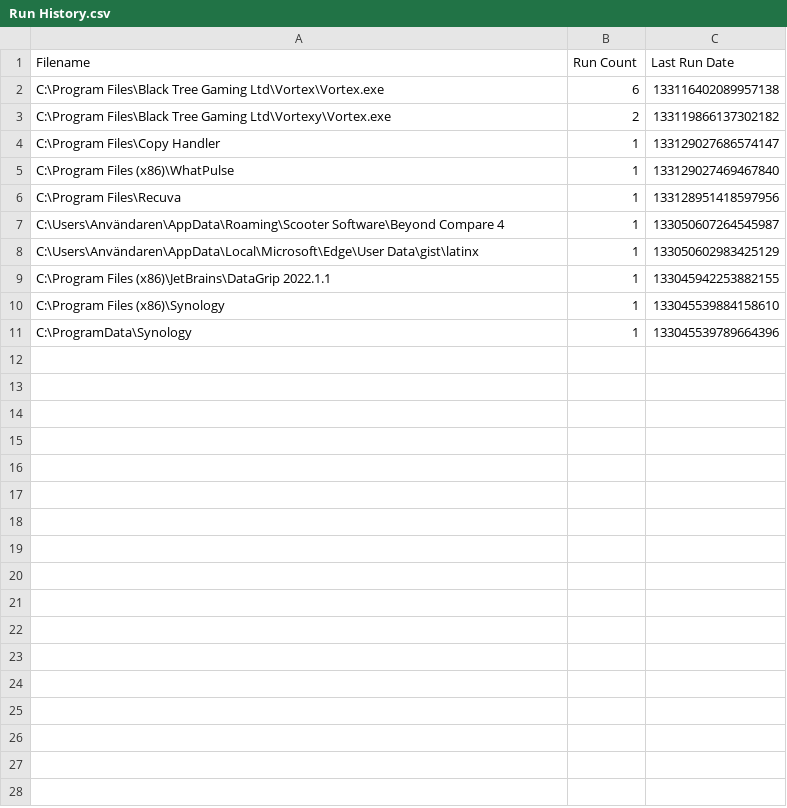
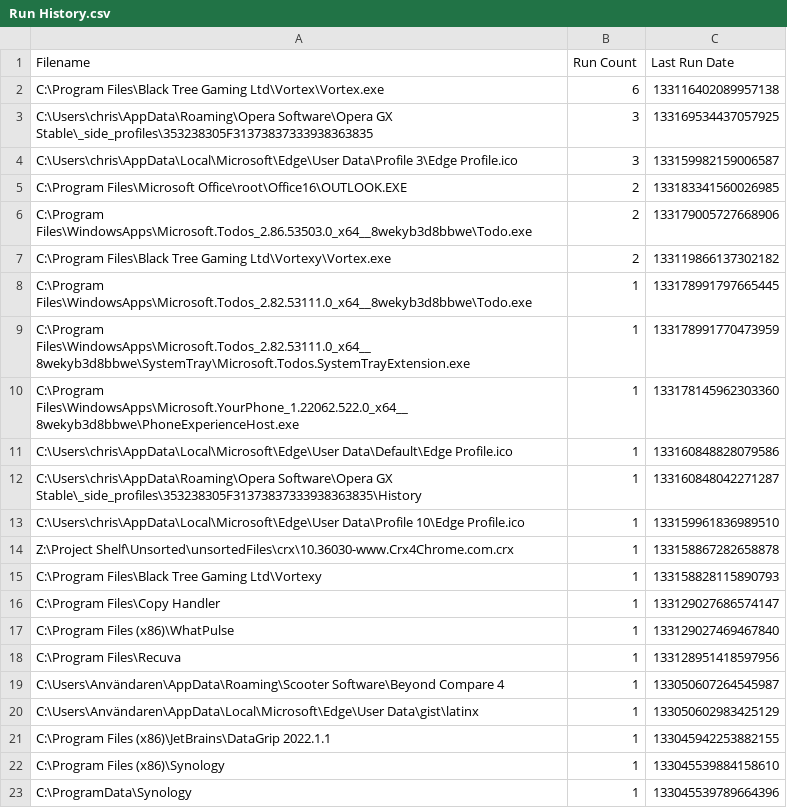
Before and after one commit to perXautomatik/dotfiles, a CSV file: AppData/Roaming/Everything/Run History.csv, drawn as a sheet.

```diff
--- a/AppData/Roaming/Everything/Run History.csv
+++ b/AppData/Roaming/Everything/Run History.csv
@@ -2,3 +2,15 @@ Filename,Run Count,Last Run Date
 "C:\Program Files\Black Tree Gaming Ltd\Vortex\Vortex.exe",6,133116402089957138
+"C:\Users\chris\AppData\Roaming\Opera Software\Opera GX Stable\_side_profiles\353238305F31373837333938363835",3,133169534437057925
+"C:\Users\chris\AppData\Local\Microsoft\Edge\User Data\Profile 3\Edge Profile.ico",3,133159982159006587
+"C:\Program Files\Microsoft Office\root\Office16\OUTLOOK.EXE",2,133183341560026985
+"C:\Program Files\WindowsApps\Microsoft.Todos_2.86.53503.0_x64__8wekyb3d8bbwe\Todo.exe",2,133179005727668906
 "C:\Program Files\Black Tree Gaming Ltd\Vortexy\Vortex.exe",2,133119866137302182
+"C:\Program Files\WindowsApps\Microsoft.Todos_2.82.53111.0_x64__8wekyb3d8bbwe\Todo.exe",1,133178991797665445
+"C:\Program Files\WindowsApps\Microsoft.Todos_2.82.53111.0_x64__8wekyb3d8bbwe\SystemTray\Microsoft.Todos.SystemTrayExtension.exe",1,133178991770473959
+"C:\Program Files\WindowsApps\Microsoft.YourPhone_1.22062.522.0_x64__8wekyb3d8bbwe\PhoneExperienceHost.exe",1,133178145962303360
+"C:\Users\chris\AppData\Local\Microsoft\Edge\User Data\Default\Edge Profile.ico",1,133160848828079586
+"C:\Users\chris\AppData\Roaming\Opera Software\Opera GX Stable\_side_profiles\353238305F31373837333938363835\History",1,133160848042271287
+"C:\Users\chris\AppData\Local\Microsoft\Edge\User Data\Profile 10\Edge Profile.ico",1,133159961836989510
+"Z:\Project Shelf\Unsorted\unsortedFiles\crx\10.36030-www.Crx4Chrome.com.crx",1,133158867282658878
+"C:\Program Files\Black Tree Gaming Ltd\Vortexy",1,133158828115890793
 "C:\Program Files\Copy Handler",1,133129027686574147
```
Also changed, not shown: AppData/Roaming/Everything/Filters.csv, AppData/Roaming/Everything/Search History.csv, 35 other files.
